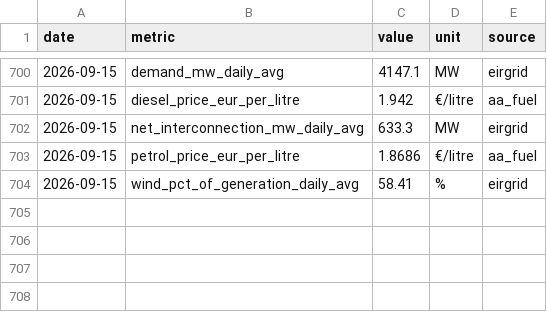
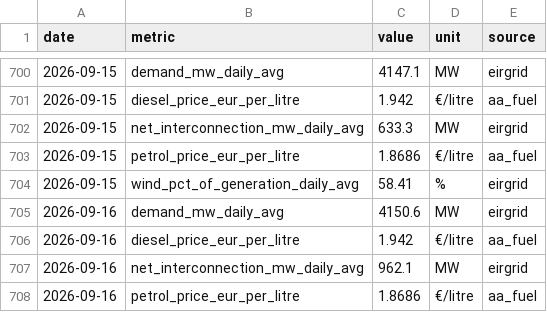
Before and after one commit to farrelltom/ireland-energy-dashboard, a CSV file: data/canonical/series.csv, drawn as a sheet; only a part is shown, gaps mark what is left out; the diff names each change by its address in the sheet, - before the commit and + after, or states it on an @@ line.

```diff
--- a/data/canonical/series.csv
+++ b/data/canonical/series.csv
+row 705: 2026-09-16 | demand_mw_daily_avg | 4150.6 | MW | eirgrid
+row 706: 2026-09-16 | diesel_price_eur_per_litre | 1.942 | €/litre | aa_fuel
+row 707: 2026-09-16 | net_interconnection_mw_daily_avg | 962.1 | MW | eirgrid
+row 708: 2026-09-16 | petrol_price_eur_per_litre | 1.8686 | €/litre | aa_fuel
```
Also changed, not shown: data/canonical/tariffs.csv, 2 other files.
